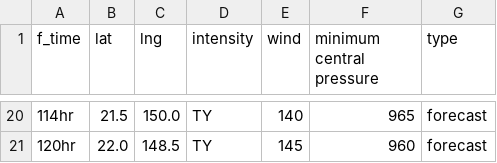
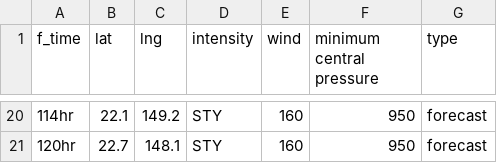
Before and after one commit to zax41006-bot/TC-Track, a CSV file: forecast_track_M.csv, drawn as a sheet; only a part is shown, gaps mark what is left out; the diff covers the shown part only.

```diff
--- a/forecast_track_M.csv
+++ b/forecast_track_M.csv
@@ -20,2 +20,2 @@
-114hr,21.5,150.0,TY,140,965,forecast
-120hr,22.0,148.5,TY,145,960,forecast
+114hr,22.1,149.2,STY,160,950,forecast
+120hr,22.7,148.1,STY,160,950,forecast
```
Also changed, not shown: 85 edited cells elsewhere in this file.
